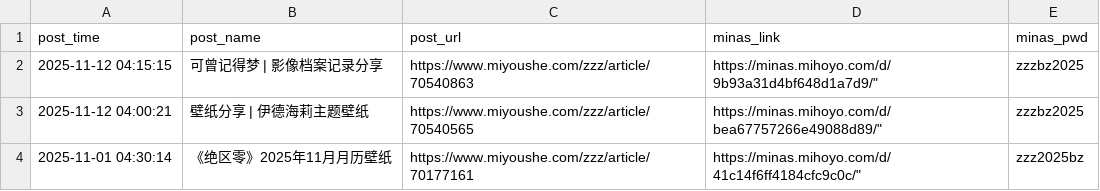
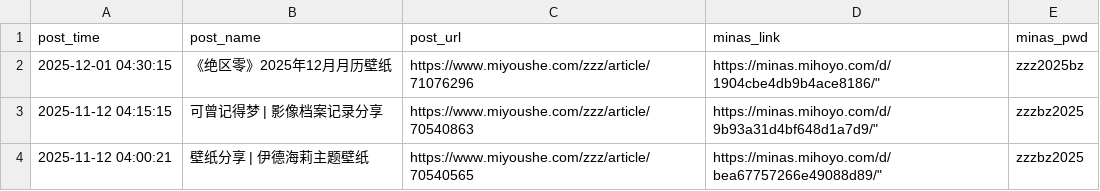
Before and after one commit to KakkoiiSaber/zzz_scraper, a CSV file: metafiles/米游社-官方资讯-minas.csv, drawn as a sheet; only a part is shown; the shorter side is filled out with more unchanged rows; the diff names each change by its address in the sheet, - before the commit and + after, or states it on an @@ line.

```diff
--- a/metafiles/米游社-官方资讯-minas.csv
+++ b/metafiles/米游社-官方资讯-minas.csv
+row 2: 2025-12-01 04:30:15 | 《绝区零》2025年12月月历壁纸 | https://www.miyoushe.com/zzz/article/71076296 | https://minas.mihoyo.com/d/1904cbe4db9b4ace8186/" | zzz2025bz
```
Also changed, not shown: posts/官网-新闻资讯.csv, posts/米游社-官方资讯.csv, 6 other files.
